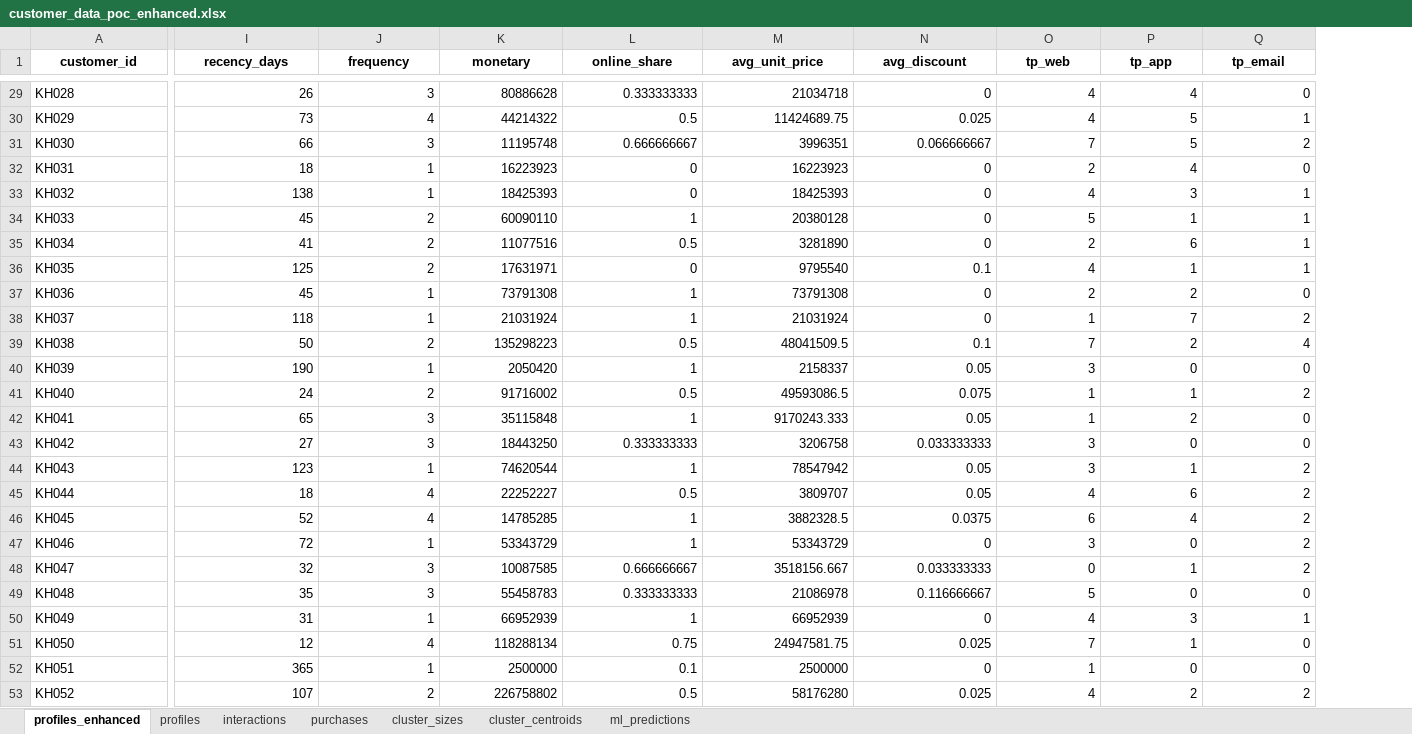
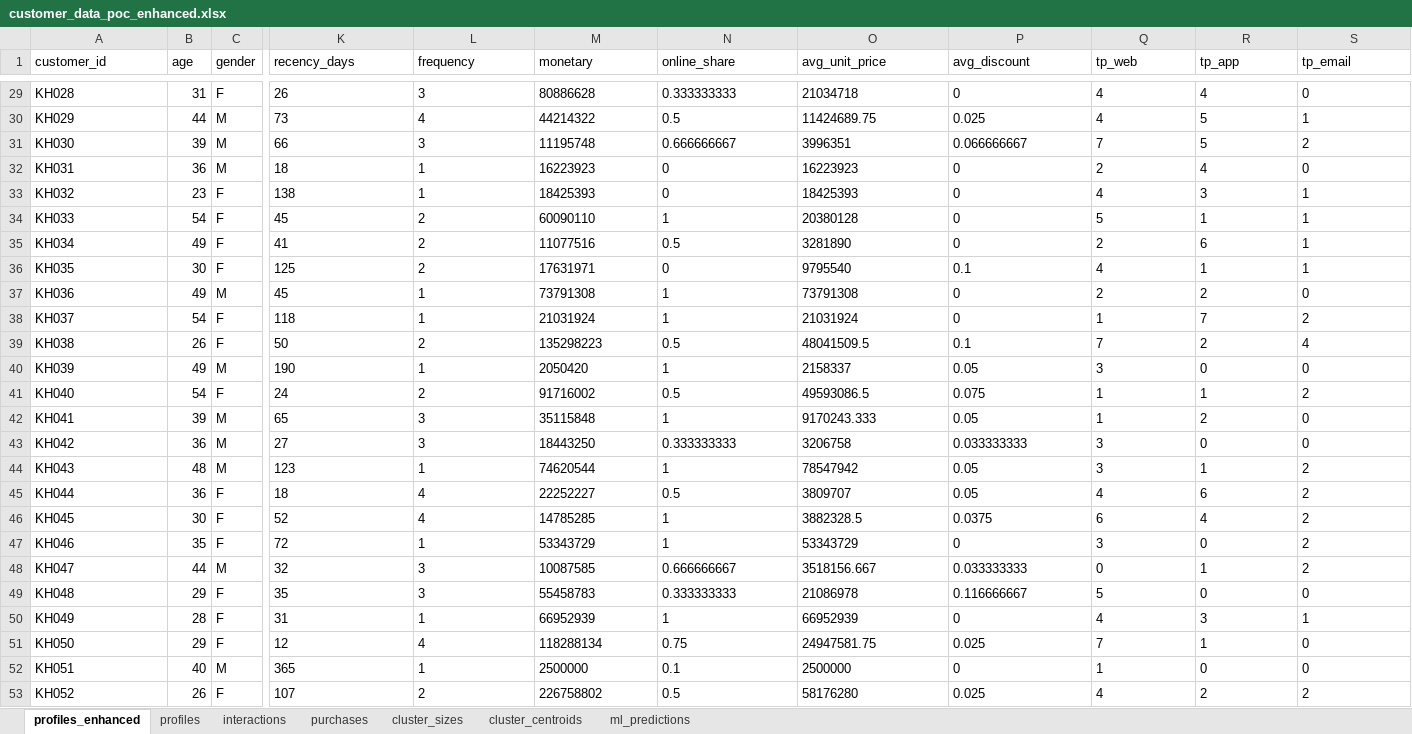
Before and after one commit to Nhutan410/jewelry-nba, an Excel workbook: data/customer_data_poc_enhanced.xlsx, sheet profiles_enhanced, drawn as a sheet; only a part is shown, gaps mark what is left out; values as stored, in another font and other column widths than the file's, no borders; addresses are those after the commit; the diff covers the shown part only; the diff names each change by its address in the sheet, - before the commit and + after, or states it on an @@ line.

```diff
--- a/data/customer_data_poc_enhanced.xlsx (sheet profiles_enhanced)
+++ b/data/customer_data_poc_enhanced.xlsx (sheet profiles_enhanced)
+column B (age), rows 29-53: 31 | 44 | 39 | 36 | 23 | 54 | 49 | 30 | 49 | 54 | 26 | 49 | 54 | 39 | 36 | 48 | 36 | 30 | 35 | 44 | 29 | 28 | 29 | 40 | 26
+column C (gender), rows 29-53: F | M | M | M | F | F | F | F | M | F | F | M | F | M | M | M | F | F | F | M | F | F | F | M | F
@@ A1 bold: on → off, alignment: center → left @@
@@ K1:S1 bold: on → off, alignment: center → left @@
-K29:S53 alignment: right
+K29:S53 alignment: left
```
Also changed, not shown: cell formats elsewhere in this sheet, sheet interactions, sheet purchases, sheet profiles, sheet cluster_centroids, sheet cluster_sizes, 10 other files.
